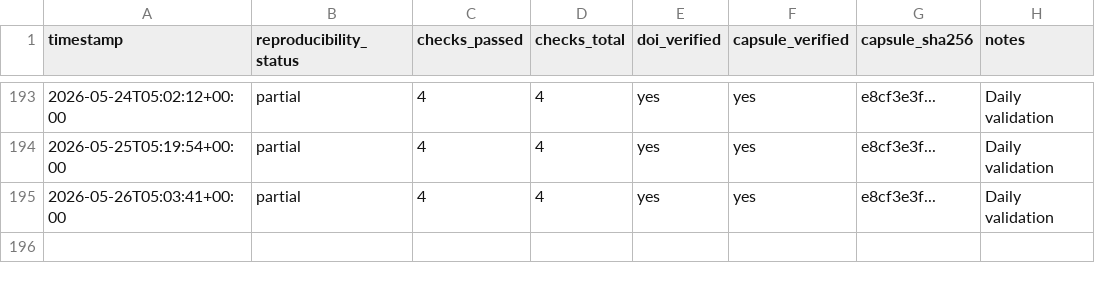
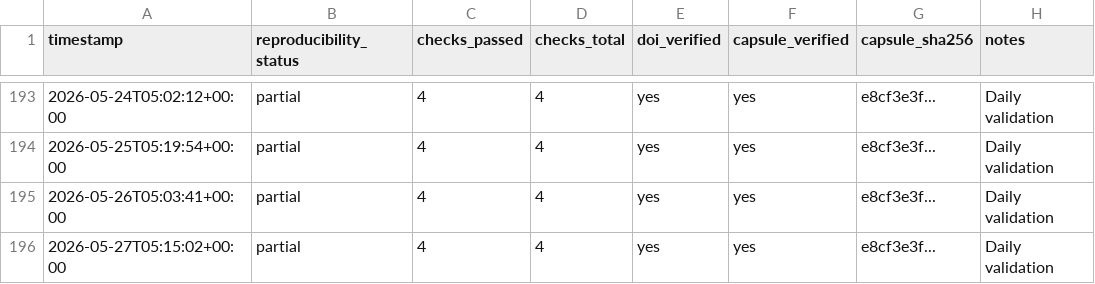
Before and after one commit to dhananjaysmvdu/BioSignal-AI, a CSV file: observatory/metrics/reproducibility_trend.csv, drawn as a sheet; only a part is shown, gaps mark what is left out; the diff names each change by its address in the sheet, - before the commit and + after, or states it on an @@ line.

```diff
--- a/observatory/metrics/reproducibility_trend.csv
+++ b/observatory/metrics/reproducibility_trend.csv
+row 196: 2026-05-27T05:15:02+00:00 | partial | 4 | 4 | yes | yes | e8cf3e3f... | Daily validation
```
Also changed, not shown: observatory/metrics/integrity_trend.csv, observatory/metrics/policy_evolution_trend.csv, 1 other file.
